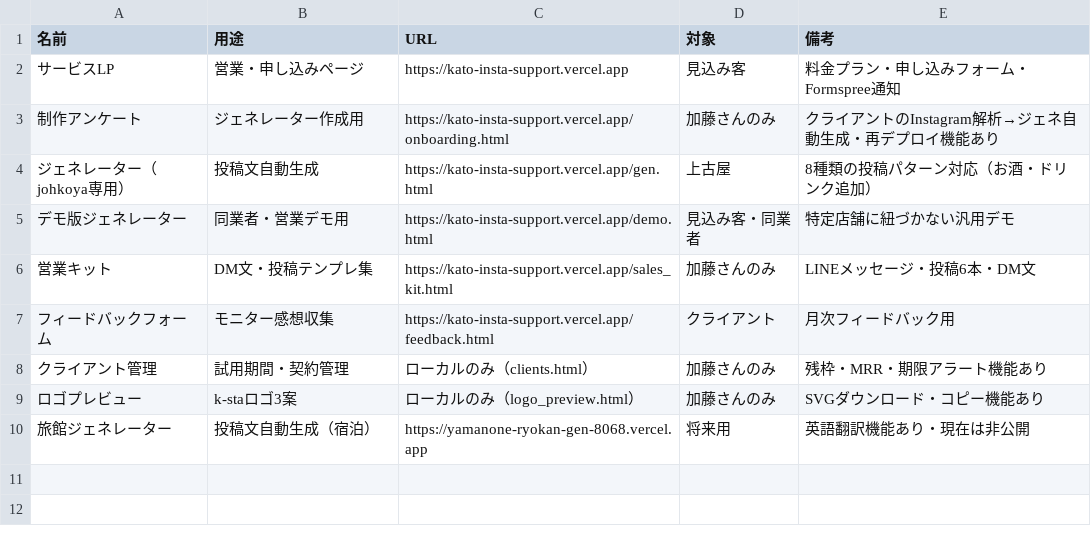
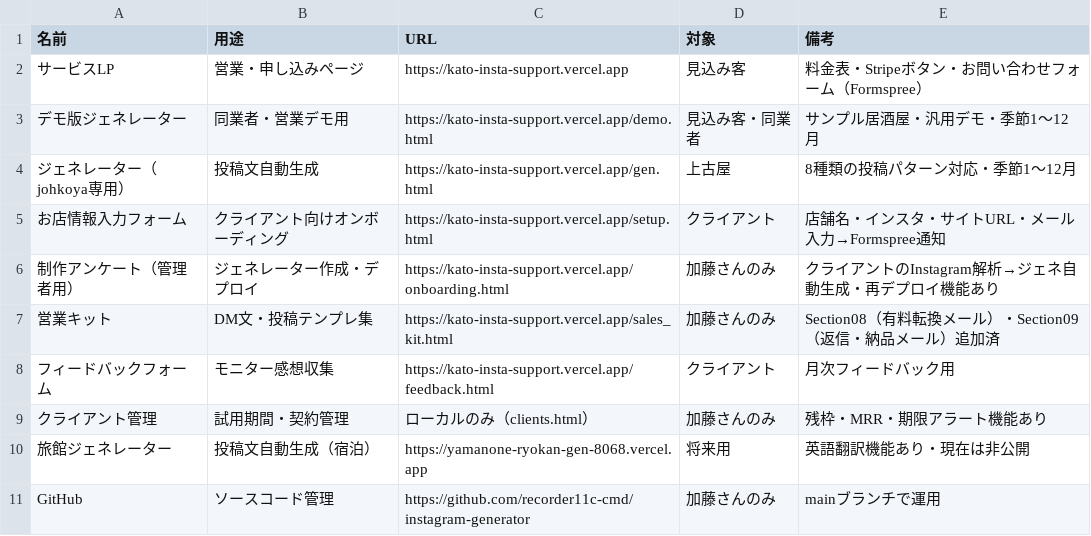
Before and after one commit to recorder11c-cmd/instagram-generator, a CSV file: sites_list.csv, drawn as a sheet.

```diff
--- a/sites_list.csv
+++ b/sites_list.csv
@@ -1,10 +1,11 @@
 名前,用途,URL,対象,備考
-サービスLP,営業・申し込みページ,https://kato-insta-support.vercel.app,見込み客,料金プラン・申し込みフォーム・Formspree通知
-制作アンケート,ジェネレーター作成用,https://kato-insta-support.vercel.app/onboarding.html,加藤さんのみ,クライアントのInstagram解析→ジェネ自動生成・再デプロイ機能あり
-ジェネレーター（johkoya専用）,投稿文自動生成,https://kato-insta-support.vercel.app/gen.html,上古屋,8種類の投稿パターン対応（お酒・ドリンク追加）
-デモ版ジェネレーター,同業者・営業デモ用,https://kato-insta-support.vercel.app/demo.html,見込み客・同業者,特定店舗に紐づかない汎用デモ
-営業キット,DM文・投稿テンプレ集,https://kato-insta-support.vercel.app/sales_kit.html,加藤さんのみ,LINEメッセージ・投稿6本・DM文
+サービスLP,営業・申し込みページ,https://kato-insta-support.vercel.app,見込み客,料金表・Stripeボタン・お問い合わせフォーム（Formspree）
+デモ版ジェネレーター,同業者・営業デモ用,https://kato-insta-support.vercel.app/demo.html,見込み客・同業者,サンプル居酒屋・汎用デモ・季節1〜12月
+ジェネレーター（johkoya専用）,投稿文自動生成,https://kato-insta-support.vercel.app/gen.html,上古屋,8種類の投稿パターン対応・季節1〜12月
+お店情報入力フォーム,クライアント向けオンボーディング,https://kato-insta-support.vercel.app/setup.html,クライアント,店舗名・インスタ・サイトURL・メール入力→Formspree通知
+制作アンケート（管理者用）,ジェネレーター作成・デプロイ,https://kato-insta-support.vercel.app/onboarding.html,加藤さんのみ,クライアントのInstagram解析→ジェネ自動生成・再デプロイ機能あり
+営業キット,DM文・投稿テンプレ集,https://kato-insta-support.vercel.app/sales_kit.html,加藤さんのみ,Section08（有料転換メール）・Section09（返信・納品メール）追加済
 フィードバックフォーム,モニター感想収集,https://kato-insta-support.vercel.app/feedback.html,クライアント,月次フィードバック用
 クライアント管理,試用期間・契約管理,ローカルのみ（clients.html）,加藤さんのみ,残枠・MRR・期限アラート機能あり
-ロゴプレビュー,k-staロゴ3案,ローカルのみ（logo_preview.html）,加藤さんのみ,SVGダウンロード・コピー機能あり
 旅館ジェネレーター,投稿文自動生成（宿泊）,https://yamanone-ryokan-gen-8068.vercel.app,将来用,英語翻訳機能あり・現在は非公開
+GitHub,ソースコード管理,https://github.com/recorder11c-cmd/instagram-generator,加藤さんのみ,mainブランチで運用
```
Also changed, not shown: 2 other files.
